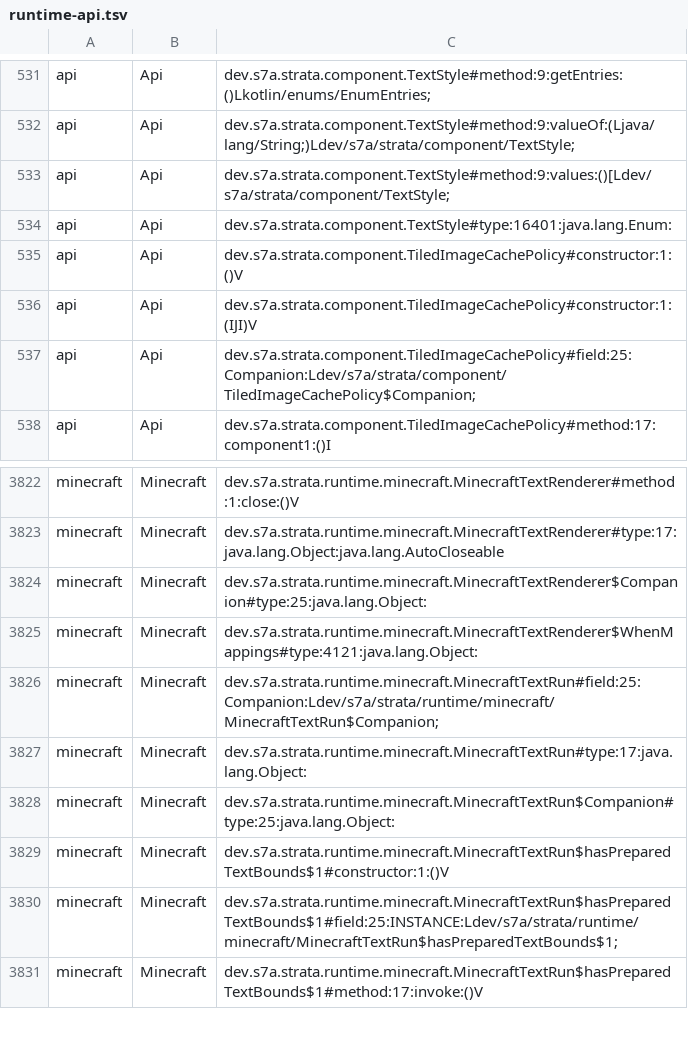
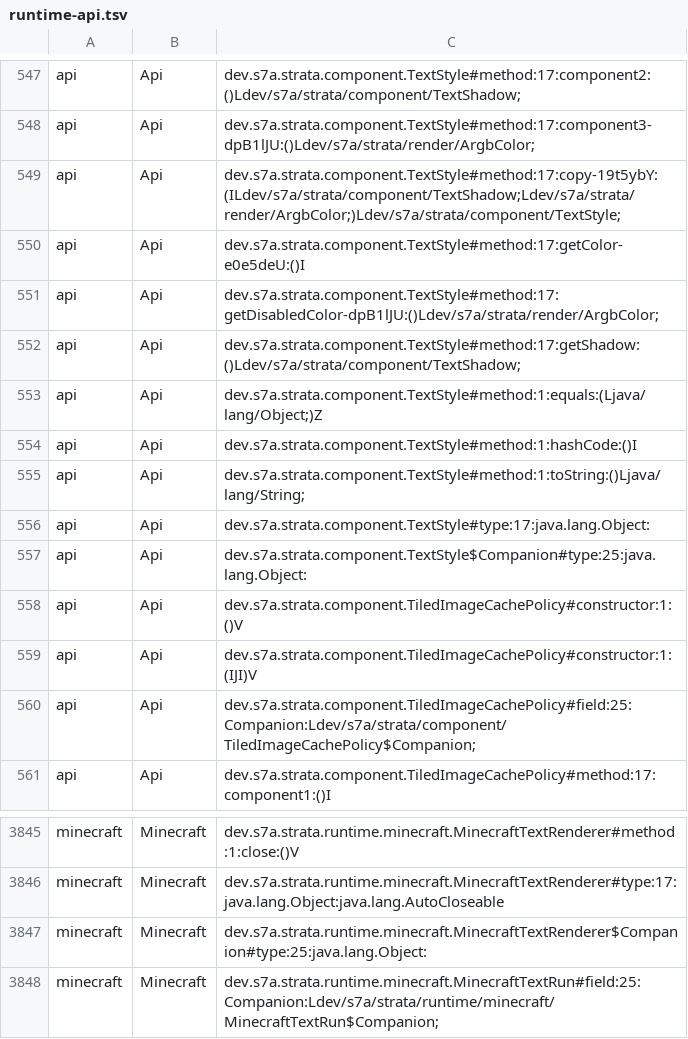
Before and after one commit to sya-ri/strata, a TSV file: quality/component-benchmarks/src/jmh/resources/runtime-api.tsv, drawn as a sheet; only a part is shown, gaps mark what is left out; the shorter side is filled out with more unchanged rows; removed rows and columns are numbered as before the commit, all else as after; the diff covers the shown part only; the diff names each change by its address in the sheet, - before the commit and + after, or states it on an @@ line.

Commit message:
Make text foreground and shadow independently configurable (#379)

```diff
--- a/quality/component-benchmarks/src/jmh/resources/runtime-api.tsv
+++ b/quality/component-benchmarks/src/jmh/resources/runtime-api.tsv
-C547: dev.s7a.strata.component.TextStyle#method:9:getEntries:()Lkotlin/enums/EnumEntries;
+C547: dev.s7a.strata.component.TextStyle#method:17:component2:()Ldev/s7a/strata/component/TextShadow;
-C548: dev.s7a.strata.component.TextStyle#method:9:valueOf:(Ljava/lang/String;)Ldev/s7a/strata/component/TextStyle;
+C548: dev.s7a.strata.component.TextStyle#method:17:component3-dpB1lJU:()Ldev/s7a/strata/render/ArgbColor;
+row 549: api | Api | dev.s7a.strata.component.TextStyle#method:17:copy-19t5ybY:(ILdev/s7a/strata/component/TextShadow;Ldev/s7a/strata/render/ArgbColor;)Ldev/s7a/strata/component/TextStyle;
+row 550: api | Api | dev.s7a.strata.component.TextStyle#method:17:getColor-e0e5deU:()I
+row 551: api | Api | dev.s7a.strata.component.TextStyle#method:17:getDisabledColor-dpB1lJU:()Ldev/s7a/strata/render/ArgbColor;
-C552: dev.s7a.strata.component.TextStyle#method:9:values:()[Ldev/s7a/strata/component/TextStyle;
+C552: dev.s7a.strata.component.TextStyle#method:17:getShadow:()Ldev/s7a/strata/component/TextShadow;
+row 553: api | Api | dev.s7a.strata.component.TextStyle#method:1:equals:(Ljava/lang/Object;)Z
+row 554: api | Api | dev.s7a.strata.component.TextStyle#method:1:hashCode:()I
+row 555: api | Api | dev.s7a.strata.component.TextStyle#method:1:toString:()Ljava/lang/String;
-C556: dev.s7a.strata.component.TextStyle#type:16401:java.lang.Enum:
+C556: dev.s7a.strata.component.TextStyle#type:17:java.lang.Object:
+row 557: api | Api | dev.s7a.strata.component.TextStyle$Companion#type:25:java.lang.Object:
-row 3825: minecraft | Minecraft | dev.s7a.strata.runtime.minecraft.MinecraftTextRenderer$WhenMappings#type:4121:java.lang.Object:
```
Also changed, not shown: 16 added rows and 4 edited cells elsewhere in this file, quality/remote-benchmarks/src/jmh/resources/remote-api.tsv, 29 other files.
